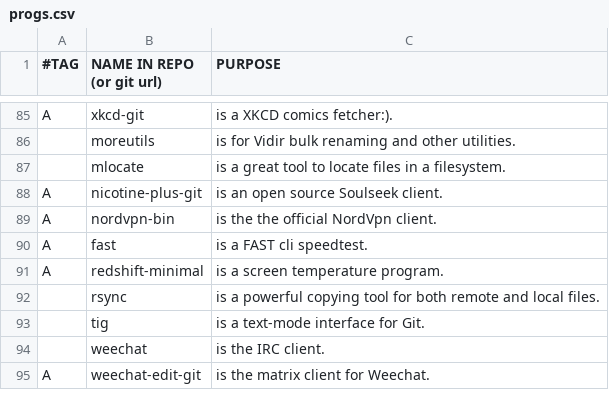
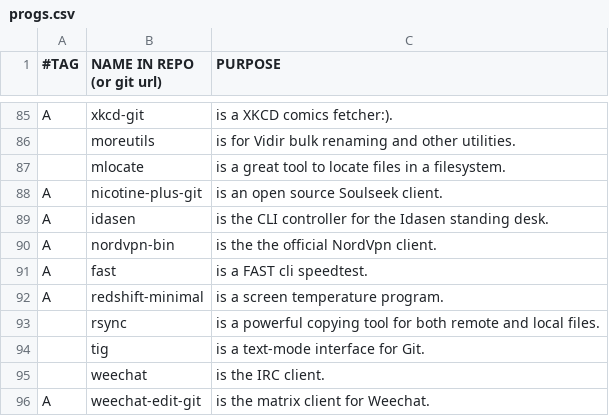
Before and after one commit to BachoSeven/AARGH, a CSV file: progs.csv, drawn as a sheet; only a part is shown, gaps mark what is left out; the diff names each change by its address in the sheet, - before the commit and + after, or states it on an @@ line.

Commit message:
Add idasen(!)

```diff
--- a/progs.csv
+++ b/progs.csv
+row 89: A | idasen | is the CLI controller for the Idasen standing desk.
```
Also changed, not shown: 1 other file.
